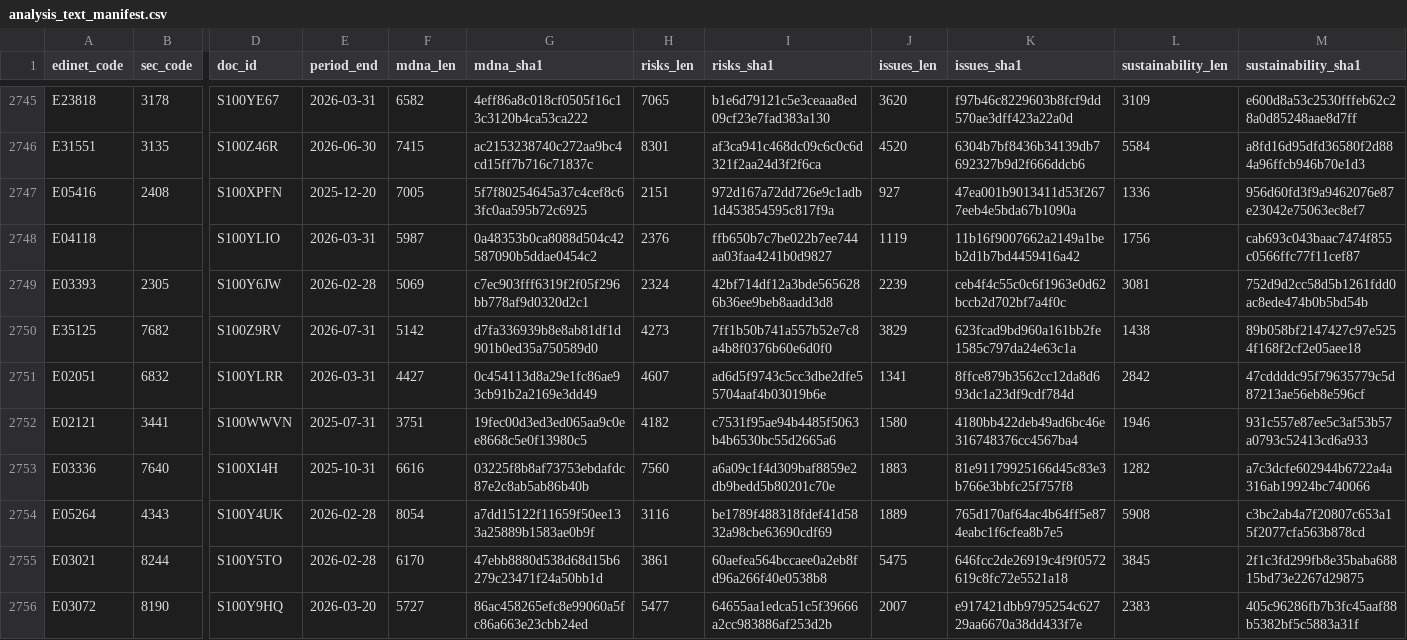
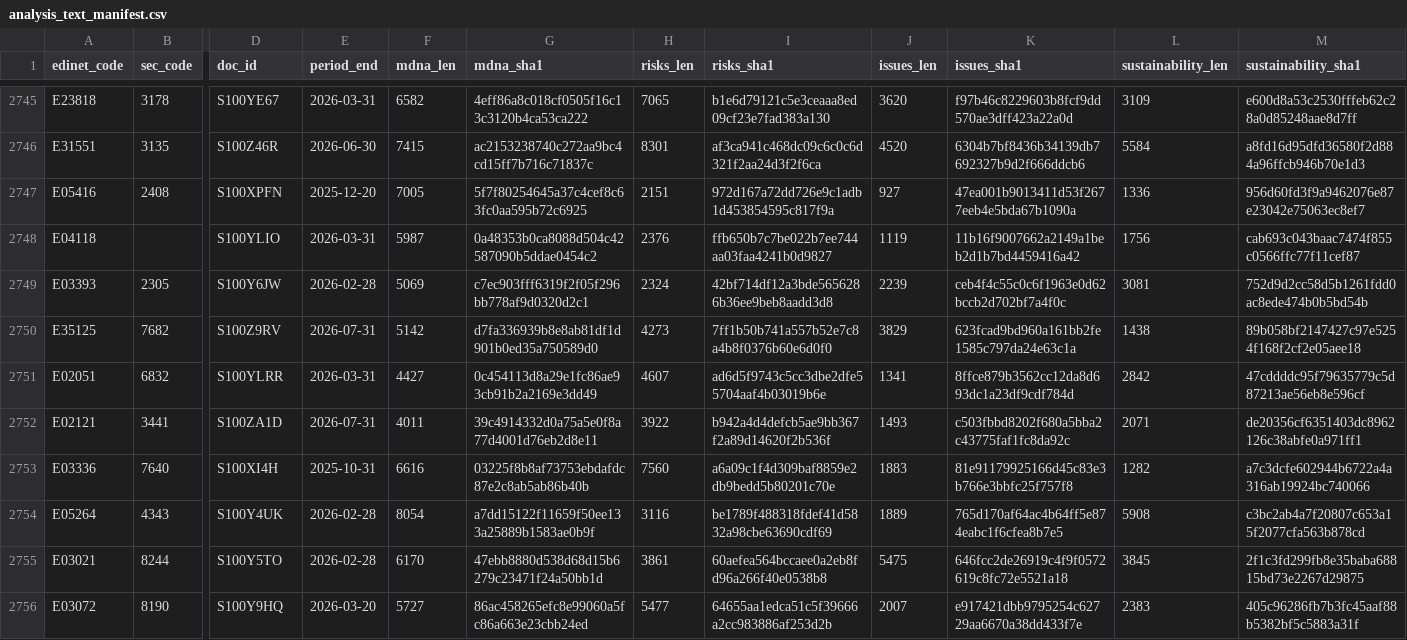
Before and after one commit to varmil/nenshu, a CSV file: pipeline/data/analysis_text_manifest.csv, drawn as a sheet; only a part is shown, gaps mark what is left out; the diff names each change by its address in the sheet, - before the commit and + after, or states it on an @@ line.

```diff
--- a/pipeline/data/analysis_text_manifest.csv
+++ b/pipeline/data/analysis_text_manifest.csv
-D2752 (doc_id): S100WWVN
+D2752 (doc_id): S100ZA1D
-E2752 (period_end): 2025-07-31
+E2752 (period_end): 2026-07-31
-F2752 (mdna_len): 3751
+F2752 (mdna_len): 4011
-G2752 (mdna_sha1): 19fec00d3ed3ed065aa9c0ee8668c5e0f13980c5
+G2752 (mdna_sha1): 39c4914332d0a75a5e0f8a77d4001d76eb2d8e11
-H2752 (risks_len): 4182
+H2752 (risks_len): 3922
-I2752 (risks_sha1): c7531f95ae94b4485f5063b4b6530bc55d2665a6
+I2752 (risks_sha1): b942a4d4defcb5ae9bb367f2a89d14620f2b536f
-J2752 (issues_len): 1580
+J2752 (issues_len): 1493
-K2752 (issues_sha1): 4180bb422deb49ad6bc46e316748376cc4567ba4
+K2752 (issues_sha1): c503fbbd8202f680a5bba2c43775faf1fc8da92c
-L2752 (sustainability_len): 1946
+L2752 (sustainability_len): 2071
-M2752 (sustainability_sha1): 931c557e87ee5c3af53b57a0793c52413cd6a933
+M2752 (sustainability_sha1): de20356cf6351403dc8962126c38abfe0a971ff1
```
Also changed, not shown: 1 other file.
